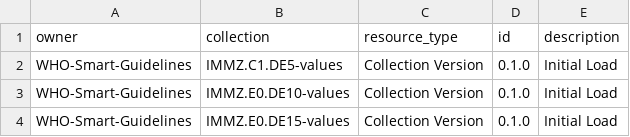
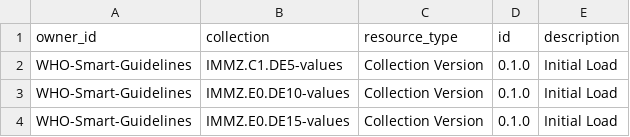
Before and after one commit to pmanko/WHO-SMART-Guidelines, a CSV file: ocl-import-measles-value-set-versions.csv, drawn as a sheet; only a part is shown.

Commit message:
Quick Fix to Version csv

```diff
--- a/ocl-import-measles-value-set-versions.csv
+++ b/ocl-import-measles-value-set-versions.csv
@@ -1,2 +1,2 @@
-owner,collection,resource_type,id,description
+owner_id,collection,resource_type,id,description
 WHO-Smart-Guidelines,IMMZ.C1.DE5-values,Collection Version,0.1.0,Initial Load
```
Also changed, not shown: 1 other file.
